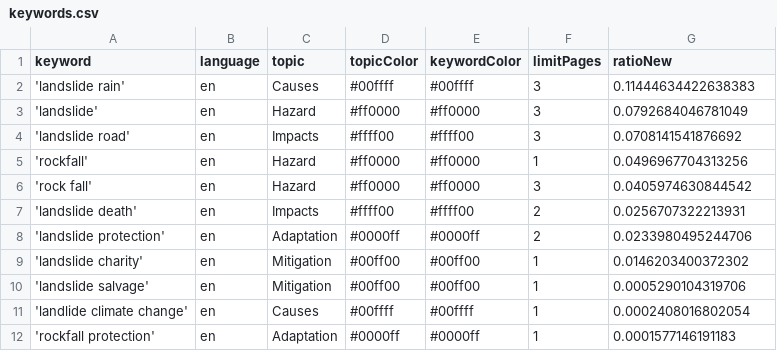
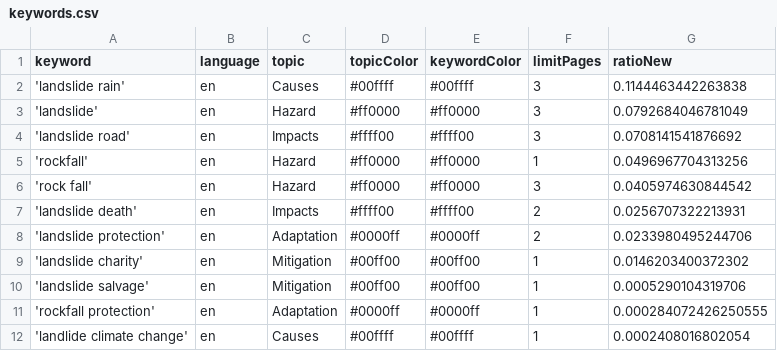
Before and after one commit to celiapi-news/landslideIsComing, a CSV file: keywords.csv, drawn as a sheet.

Commit message:
Commit from GitHub Actions (harvest:0.0)

```diff
--- a/keywords.csv
+++ b/keywords.csv
@@ -1,3 +1,3 @@
 keyword,language,topic,topicColor,keywordColor,limitPages,ratioNew
-'landslide rain',en,Causes,#00ffff,#00ffff,3,0.11444634422638383
+'landslide rain',en,Causes,#00ffff,#00ffff,3,0.1144463442263838
 'landslide',en,Hazard,#ff0000,#ff0000,3,0.0792684046781049
@@ -10,3 +10,3 @@ keyword,language,topic,topicColor,keywordColor,limitPages,ratioNew
 'landslide salvage',en,Mitigation,#00ff00,#00ff00,1,0.0005290104319706
+'rockfall protection',en,Adaptation,#0000ff,#0000ff,1,0.000284072426250555
 'landlide climate change',en,Causes,#00ffff,#00ffff,1,0.0002408016802054
-'rockfall protection',en,Adaptation,#0000ff,#0000ff,1,0.0001577146191183
```
